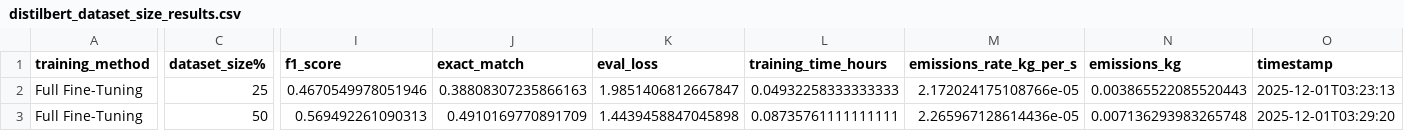
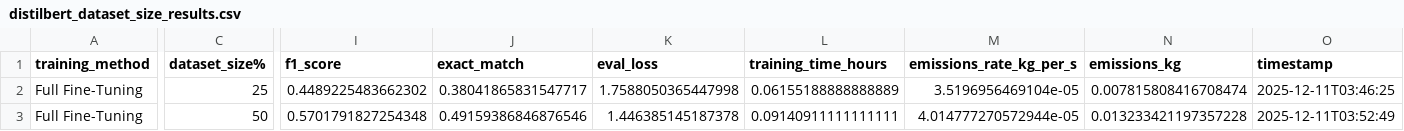
Before and after one commit to shrutielangovan/CarbonEmissionsinFine-TuningLanguageModelS, a CSV file: distilbert_model/distilbert_dataset_size_results.csv, drawn as a sheet; only a part is shown, gaps mark what is left out; the diff covers the shown part only; the diff names each change by its address in the sheet, - before the commit and + after, or states it on an @@ line.

```diff
--- a/distilbert_model/distilbert_dataset_size_results.csv
+++ b/distilbert_model/distilbert_dataset_size_results.csv
-I2 (f1_score): 0.4670549978051946
+I2 (f1_score): 0.4489225483662302
-J2 (exact_match): 0.38808307235866163
+J2 (exact_match): 0.38041865831547717
-K2 (eval_loss): 1.9851406812667847
+K2 (eval_loss): 1.7588050365447998
-L2 (training_time_hours): 0.04932258333333333
+L2 (training_time_hours): 0.06155188888888889
-M2 (emissions_rate_kg_per_s): 2.172024175108766e-05
+M2 (emissions_rate_kg_per_s): 3.5196956469104e-05
-N2 (emissions_kg): 0.003865522085520443
+N2 (emissions_kg): 0.007815808416708474
-O2 (timestamp): 2025-12-01T03:23:13
+O2 (timestamp): 2025-12-11T03:46:25
-I3 (f1_score): 0.569492261090313
+I3 (f1_score): 0.5701791827254348
-J3 (exact_match): 0.4910169770891709
+J3 (exact_match): 0.49159386846876546
-K3 (eval_loss): 1.4439458847045898
+K3 (eval_loss): 1.446385145187378
-L3 (training_time_hours): 0.08735761111111111
+L3 (training_time_hours): 0.09140911111111111
-M3 (emissions_rate_kg_per_s): 2.265967128614436e-05
+M3 (emissions_rate_kg_per_s): 4.014777270572944e-05
-N3 (emissions_kg): 0.007136293983265748
+N3 (emissions_kg): 0.013233421197357228
-O3 (timestamp): 2025-12-01T03:29:20
+O3 (timestamp): 2025-12-11T03:52:49
```
Also changed, not shown: 37 edited cells elsewhere in this file, distilbert_model/all_training_methods_comparison.csv, distilbert_model/distilbert_fewshot_results.csv, 2 other files.
